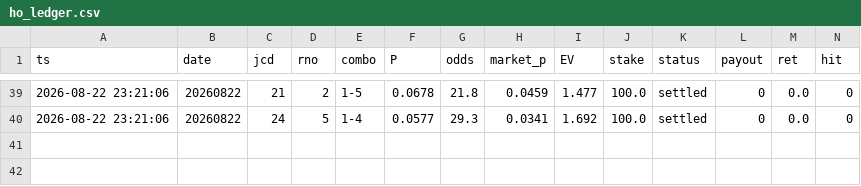
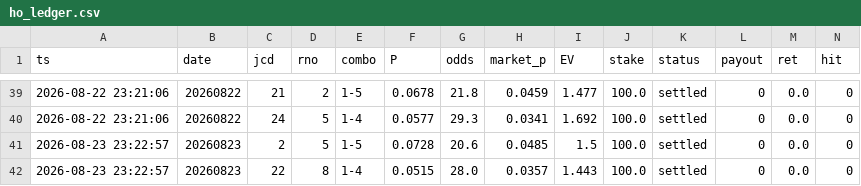
Before and after one commit to fujita-maker/boat-race-ai, a CSV file: data/ho_ledger.csv, drawn as a sheet; only a part is shown, gaps mark what is left out; rows hold the shown columns only; the diff names each change by its address in the sheet, - before the commit and + after, or states it on an @@ line.

```diff
--- a/data/ho_ledger.csv
+++ b/data/ho_ledger.csv
+row 41: 2026-08-23 23:22:57 | 20260823 | 2 | 5 | 1-5 | 0.0728 | 20.6 | 0.0485 | 1.5 | 100.0 | settled | 0 | 0.0 | 0
+row 42: 2026-08-23 23:22:57 | 20260823 | 22 | 8 | 1-4 | 0.0515 | 28.0 | 0.0357 | 1.443 | 100.0 | settled | 0 | 0.0 | 0
```
